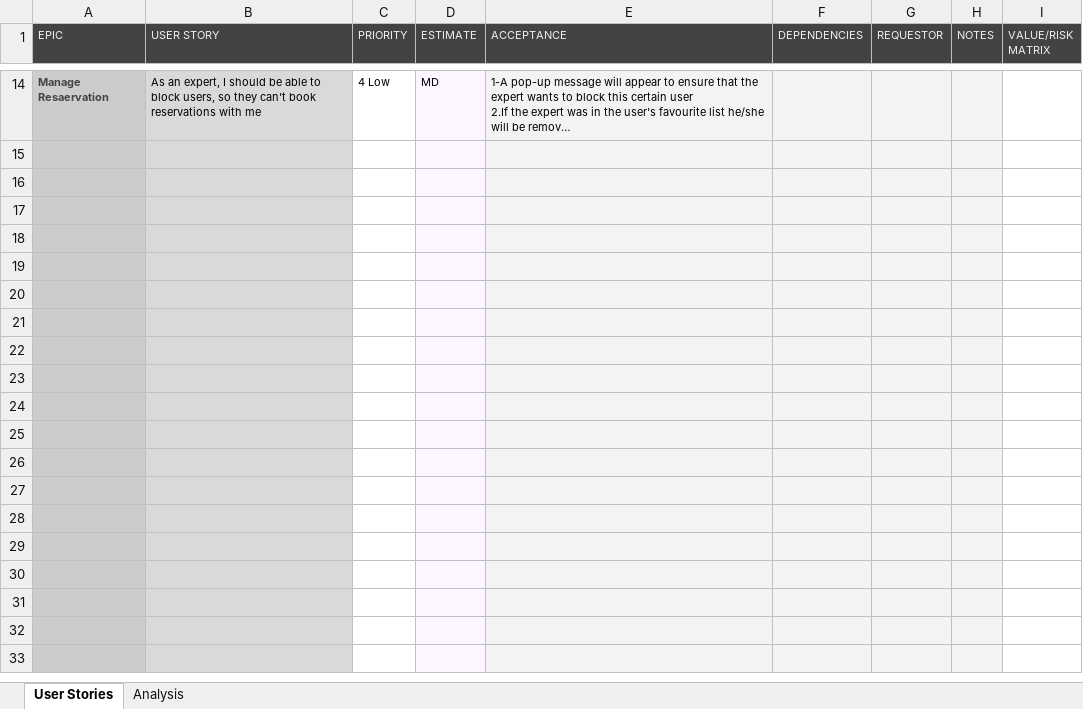
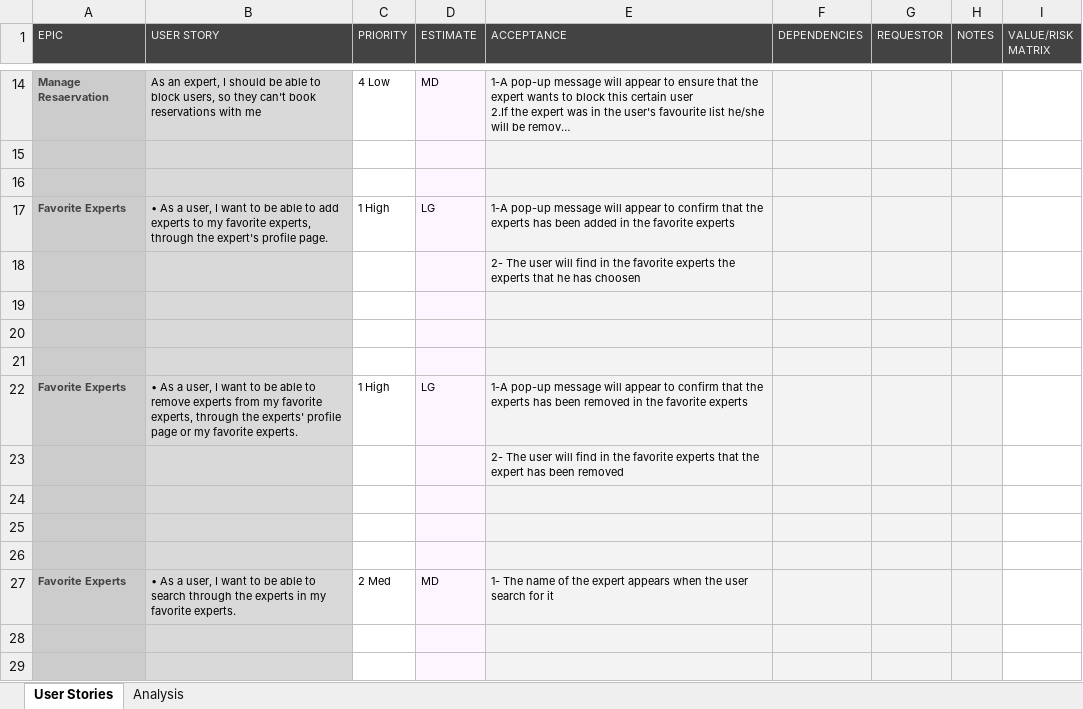
Before and after one commit to Hadeermohamed1012/Sprint2-C3-, an Excel workbook: User Stories [TEMPLATE].xlsx, sheet User Stories, drawn as a sheet; only a part is shown, gaps mark what is left out; the shorter side is filled out with more unchanged rows; long unchanged cells end in …; values as stored, in another font and other column widths than the file's, no borders; conditional formats not drawn; removed rows and columns are numbered as before the commit, all else as after; the diff names each change by its address in the sheet, - before the commit and + after, or states it on an @@ line.

Commit message:
Changed the template

```diff
--- a/User Stories [TEMPLATE].xlsx (sheet User Stories)
+++ b/User Stories [TEMPLATE].xlsx (sheet User Stories)
+row 17: Favorite Experts | • As a user, I want to be able to add experts to my favorite experts, through the expert's profile page. | 1 High | LG | 1-A pop-up message will appear to confirm that the experts has been added in the favorite experts
+row 18:  |  |  |  | 2- The user will find in the favorite experts the experts that he has choosen
+row 22: Favorite Experts | • As a user, I want to be able to remove experts from my favorite experts, through the experts' profile page or my favorite experts. | 1 High | LG | 1-A pop-up message will appear to confirm that the experts has been removed in the favorite experts
+row 23:  |  |  |  | 2- The user will find in the favorite experts that the expert has been removed
-row 27: (empty)
+row 27: Favorite Experts | • As a user, I want to be able to search through the experts in my favorite experts. | 2 Med | MD | 1- The name of the expert appears when the user search for it
-row 24: (empty)
-row 25: (empty)
-row 26: (empty)
-row 27: (empty)
```
Also changed, not shown: hidden cells.
